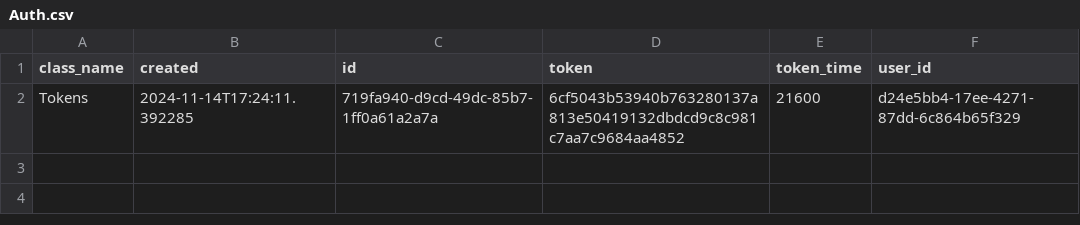
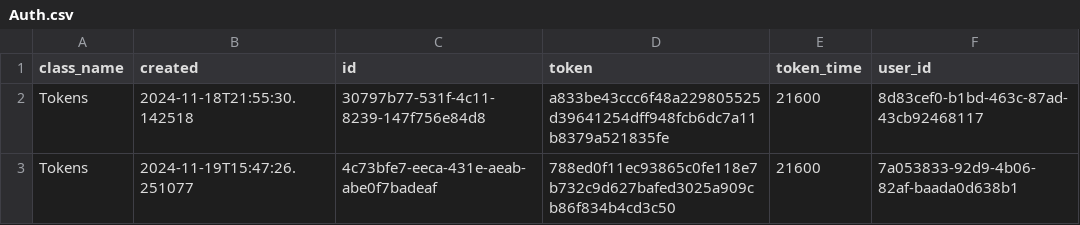
Before and after one commit to MoedCode/Task_Manager, a CSV file: tasks/Auth.csv, drawn as a sheet.

```diff
--- a/tasks/Auth.csv
+++ b/tasks/Auth.csv
@@ -1,2 +1,3 @@
 class_name,created,id,token,token_time,user_id
-Tokens,2024-11-14T17:24:11.392285,719fa940-d9cd-49dc-85b7-1ff0a61a2a7a,6cf5043b53940b763280137a813e50419132dbdcd9c8c981c7aa7c9684aa4852,21600,d24e5bb4-17ee-4271-87dd-6c864b65f329
+Tokens,2024-11-18T21:55:30.142518,30797b77-531f-4c11-8239-147f756e84d8,a833be43ccc6f48a229805525d39641254dff948fcb6dc7a11b8379a521835fe,21600,8d83cef0-b1bd-463c-87ad-43cb92468117
+Tokens,2024-11-19T15:47:26.251077,4c73bfe7-eeca-431e-aeab-abe0f7badeaf,788ed0f11ec93865c0fe118e7b732c9d627bafed3025a909cb86f834b4cd3c50,21600,7a053833-92d9-4b06-82af-baada0d638b1
```
Also changed, not shown: tasks/Tasks.csv, tasks/Users.csv, 18 other files.
